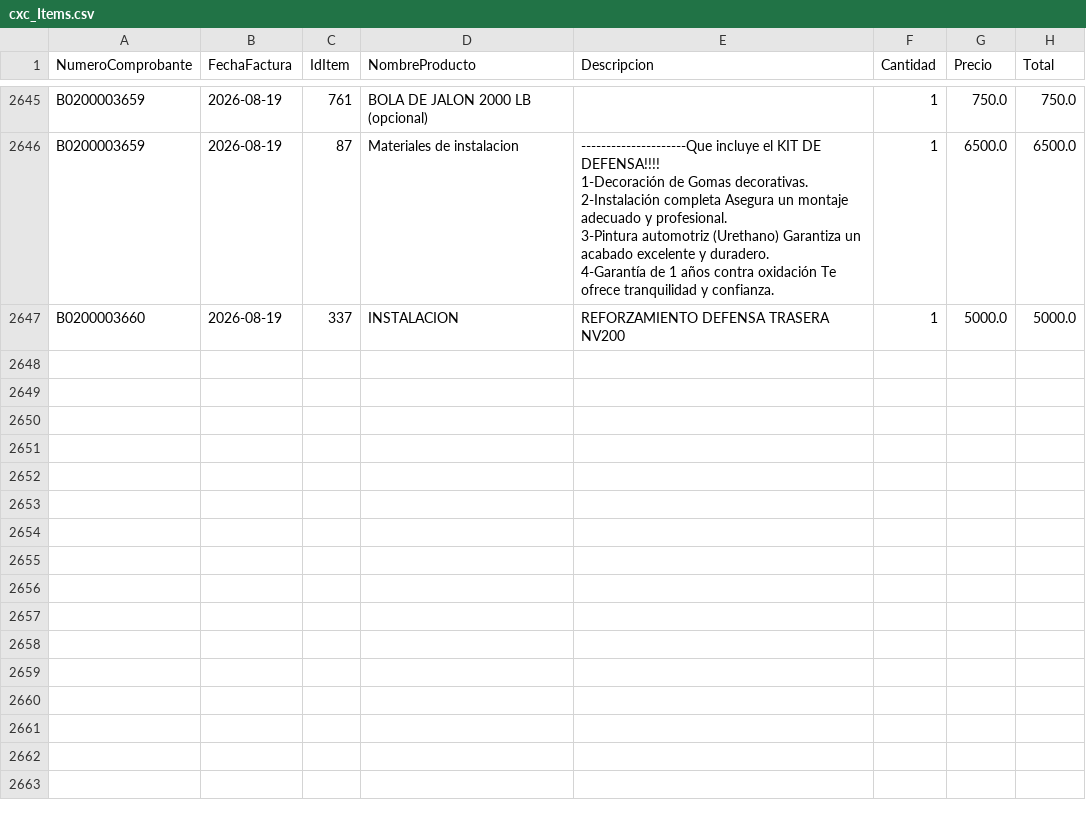
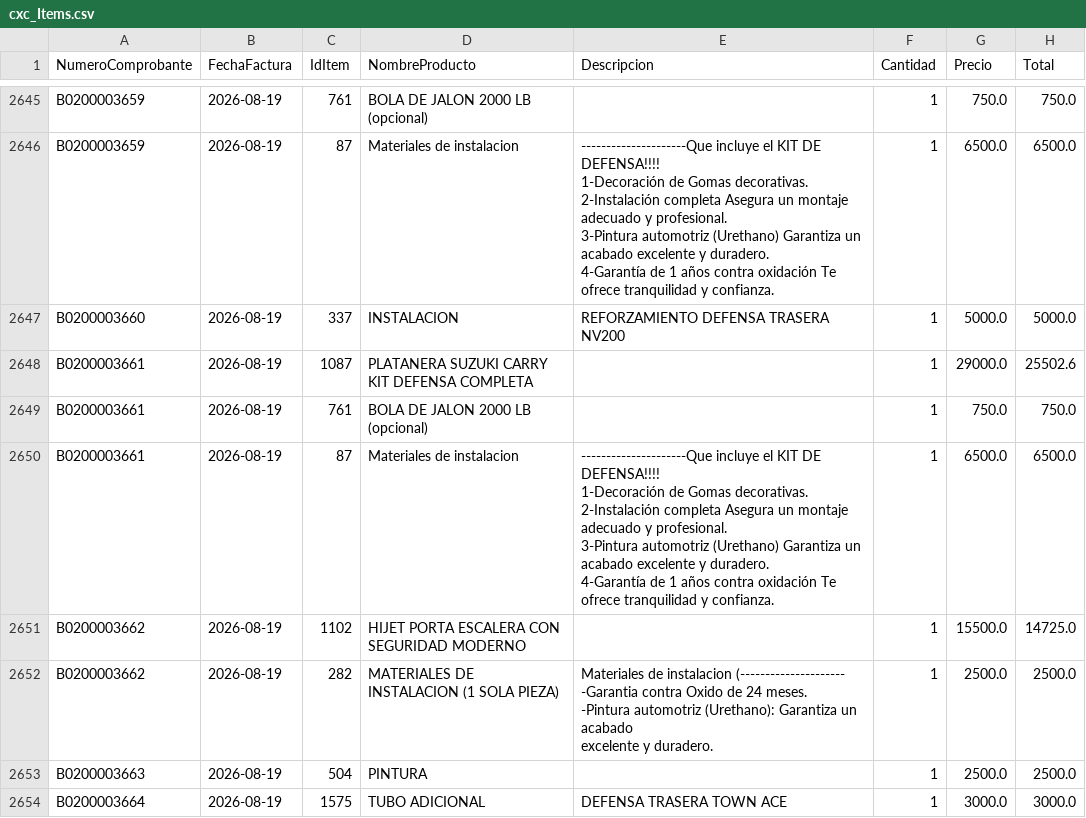
Before and after one commit to Osiris-14/reporte-cxc-alegra, a CSV file: cxc_Items.csv, drawn as a sheet; only a part is shown, gaps mark what is left out.

```diff
--- a/cxc_Items.csv
+++ b/cxc_Items.csv
@@ -5508 +5508,20 @@ B0200003659,2026-08-19,87,Materiales de instalacion,"---------------------Que in
 B0200003660,2026-08-19,337,INSTALACION,REFORZAMIENTO DEFENSA TRASERA NV200,1,5000.0,5000.0
+B0200003661,2026-08-19,1087,PLATANERA SUZUKI CARRY KIT DEFENSA COMPLETA,,1,29000.0,25502.6
+B0200003661,2026-08-19,761,BOLA DE JALON 2000 LB (opcional),,1,750.0,750.0
+B0200003661,2026-08-19,87,Materiales de instalacion,"---------------------Que incluye el KIT DE DEFENSA!!!!
+
+1-Decoración de Gomas decorativas.
+
+2-Instalación completa Asegura un montaje adecuado y profesional.
+
+3-Pintura automotriz (Urethano) Garantiza un acabado excelente y duradero.
+
+4-Garantía de 1 años contra oxidación Te ofrece tranquilidad y confianza.",1,6500.0,6500.0
+B0200003662,2026-08-19,1102,HIJET PORTA ESCALERA CON SEGURIDAD MODERNO,,1,15500.0,14725.0
+B0200003662,2026-08-19,282,MATERIALES DE INSTALACION (1 SOLA PIEZA),"Materiales de instalacion (---------------------
+
+-Garantia contra Oxido de 24 meses.
+-Pintura automotriz (Urethano): Garantiza un acabado
+excelente y duradero.",1,2500.0,2500.0
+B0200003663,2026-08-19,504,PINTURA,,1,2500.0,2500.0
+B0200003664,2026-08-19,1575,TUBO ADICIONAL,DEFENSA TRASERA TOWN ACE,1,3000.0,3000.0
```
Also changed, not shown: cxc_Cuentasporcobrar.csv, cxc_Pagos.csv.
